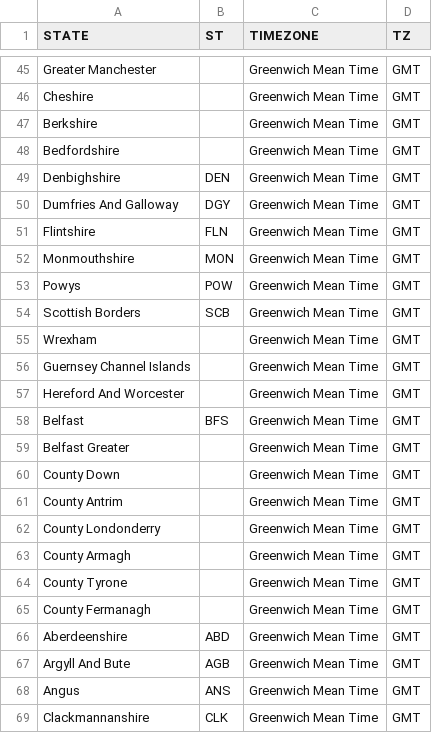
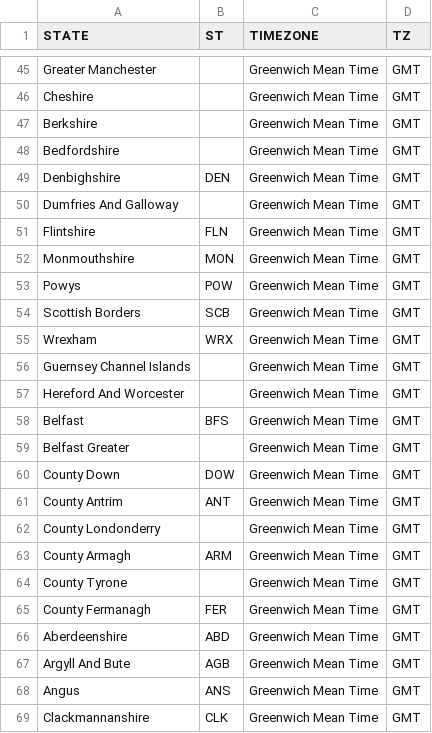
Before and after one commit to science-automation/synthea-international, a CSV file: gb/src/main/resources/geography/timezones.csv, drawn as a sheet; only a part is shown, gaps mark what is left out.

Commit message:
generated from automation [skip ci]

```diff
--- a/gb/src/main/resources/geography/timezones.csv
+++ b/gb/src/main/resources/geography/timezones.csv
@@ -49,3 +49,3 @@ Bedfordshire,,Greenwich Mean Time,GMT
 Denbighshire,DEN,Greenwich Mean Time,GMT
-Dumfries And Galloway,DGY,Greenwich Mean Time,GMT
+Dumfries And Galloway,,Greenwich Mean Time,GMT
 Flintshire,FLN,Greenwich Mean Time,GMT
@@ -54,3 +54,3 @@ Powys,POW,Greenwich Mean Time,GMT
 Scottish Borders,SCB,Greenwich Mean Time,GMT
-Wrexham,,Greenwich Mean Time,GMT
+Wrexham,WRX,Greenwich Mean Time,GMT
 Guernsey Channel Islands,,Greenwich Mean Time,GMT
@@ -59,8 +59,8 @@ Belfast,BFS,Greenwich Mean Time,GMT
 Belfast Greater,,Greenwich Mean Time,GMT
-County Down,,Greenwich Mean Time,GMT
-County Antrim,,Greenwich Mean Time,GMT
+County Down,DOW,Greenwich Mean Time,GMT
+County Antrim,ANT,Greenwich Mean Time,GMT
 County Londonderry,,Greenwich Mean Time,GMT
-County Armagh,,Greenwich Mean Time,GMT
+County Armagh,ARM,Greenwich Mean Time,GMT
 County Tyrone,,Greenwich Mean Time,GMT
-County Fermanagh,,Greenwich Mean Time,GMT
+County Fermanagh,FER,Greenwich Mean Time,GMT
 Aberdeenshire,ABD,Greenwich Mean Time,GMT
```
